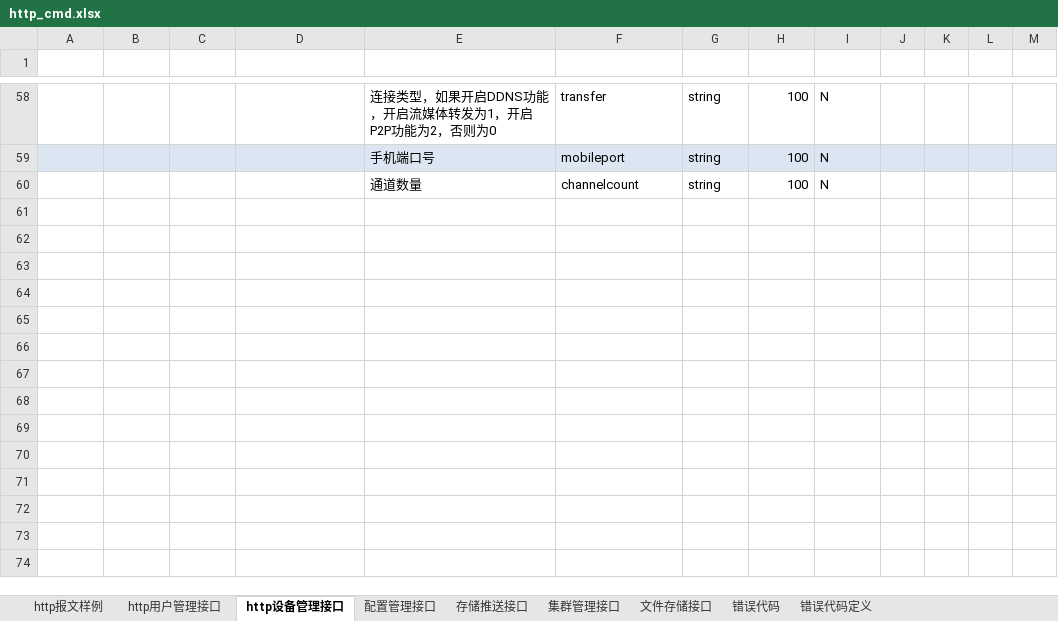
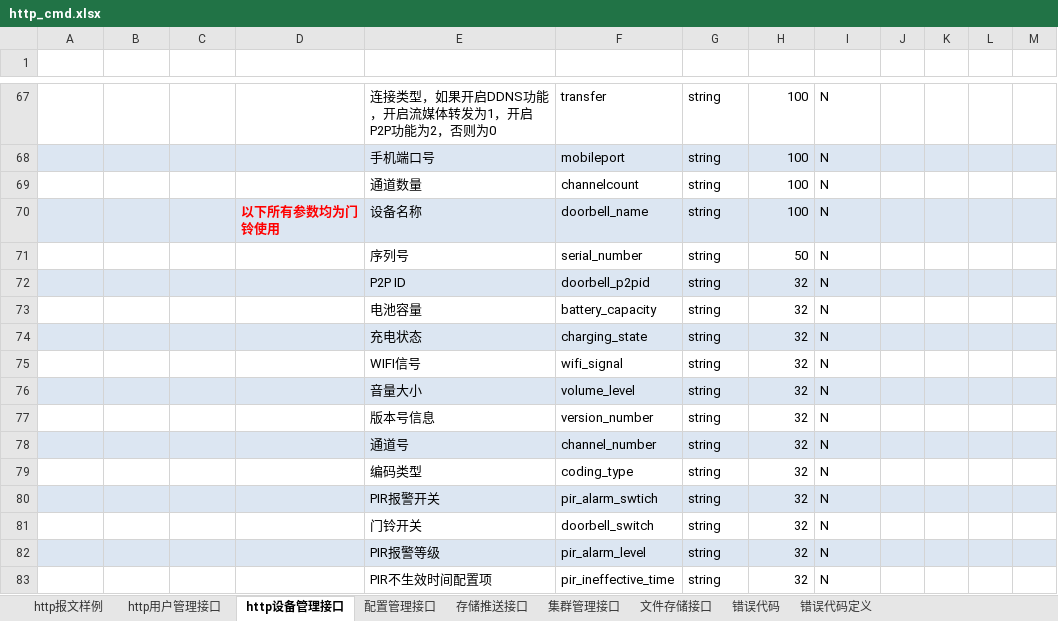
Before and after one commit to GSIL-Monitor/aicode, an Excel workbook: script/http_cmd.xlsx, sheet http设备管理接口, drawn as a sheet; only a part is shown, gaps mark what is left out; values as stored, in another font and other column widths than the file's, no borders; table styles not drawn; the diff covers the shown part only; the diff names each change by its address in the sheet, - before the commit and + after, or states it on an @@ line.

```diff
--- a/script/http_cmd.xlsx (sheet http设备管理接口)
+++ b/script/http_cmd.xlsx (sheet http设备管理接口)
+row 70:  |  |  | 以下所有参数均为门铃使用 | 设备名称 | doorbell_name | string | 100 | N
+row 71:  |  |  |  | 序列号 | serial_number | string | 50 | N
+row 72:  |  |  |  | P2P ID | doorbell_p2pid | string | 32 | N
+row 73:  |  |  |  | 电池容量 | battery_capacity | string | 32 | N
+row 74:  |  |  |  | 充电状态 | charging_state | string | 32 | N
+row 75:  |  |  |  | WIFI信号 | wifi_signal | string | 32 | N
+row 76:  |  |  |  | 音量大小 | volume_level | string | 32 | N
+row 77:  |  |  |  | 版本号信息 | version_number | string | 32 | N
+row 78:  |  |  |  | 通道号 | channel_number | string | 32 | N
+row 79:  |  |  |  | 编码类型 | coding_type | string | 32 | N
+row 80:  |  |  |  | PIR报警开关 | pir_alarm_swtich | string | 32 | N
+row 81:  |  |  |  | 门铃开关 | doorbell_switch | string | 32 | N
+row 82:  |  |  |  | PIR报警等级 | pir_alarm_level | string | 32 | N
+row 83:  |  |  |  | PIR不生效时间配置项 | pir_ineffective_time | string | 32 | N
```
Also changed, not shown: 22 added rows and 3 edited cells elsewhere in this sheet, sheet http用户管理接口, sheet 错误代码, sheet 错误代码定义, hidden cells, 15 other files.
